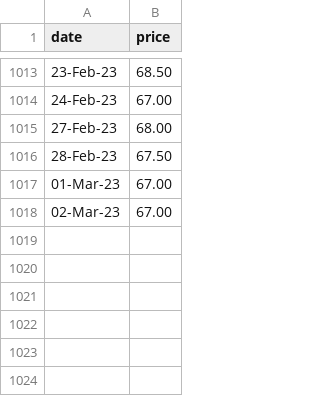
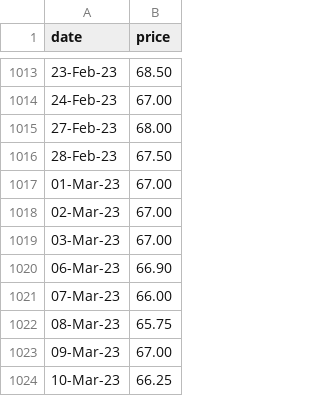
Before and after one commit to dmitrische/nzu-market, a CSV file: commtrade-price.csv, drawn as a sheet; only a part is shown, gaps mark what is left out; the diff names each change by its address in the sheet, - before the commit and + after, or states it on an @@ line.

Commit message:
updated prices

```diff
--- a/commtrade-price.csv
+++ b/commtrade-price.csv
+row 1019: 03-Mar-23 | 67.00
+row 1020: 06-Mar-23 | 66.90
+row 1021: 07-Mar-23 | 66.00
+row 1022: 08-Mar-23 | 65.75
+row 1023: 09-Mar-23 | 67.00
+row 1024: 10-Mar-23 | 66.25
```
